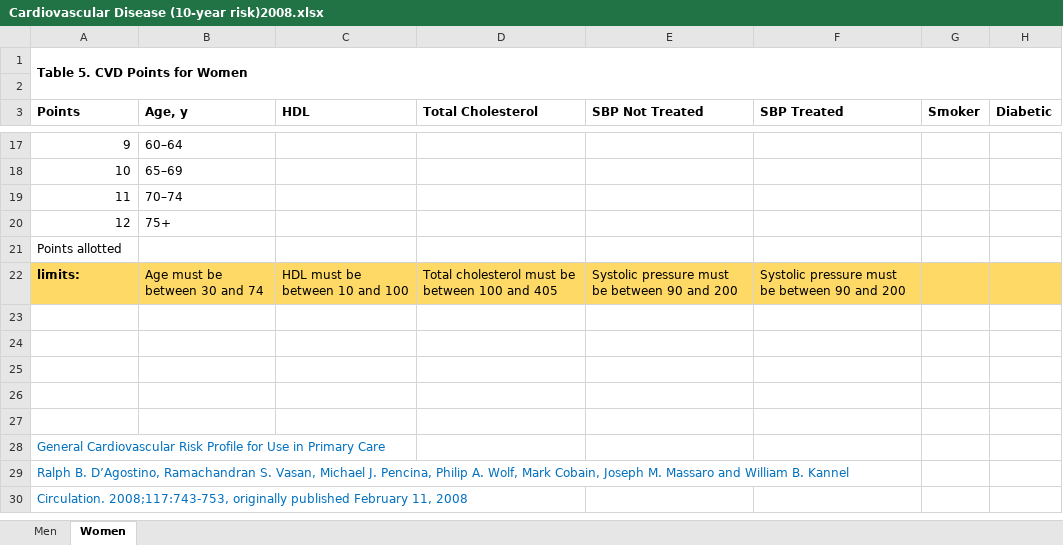
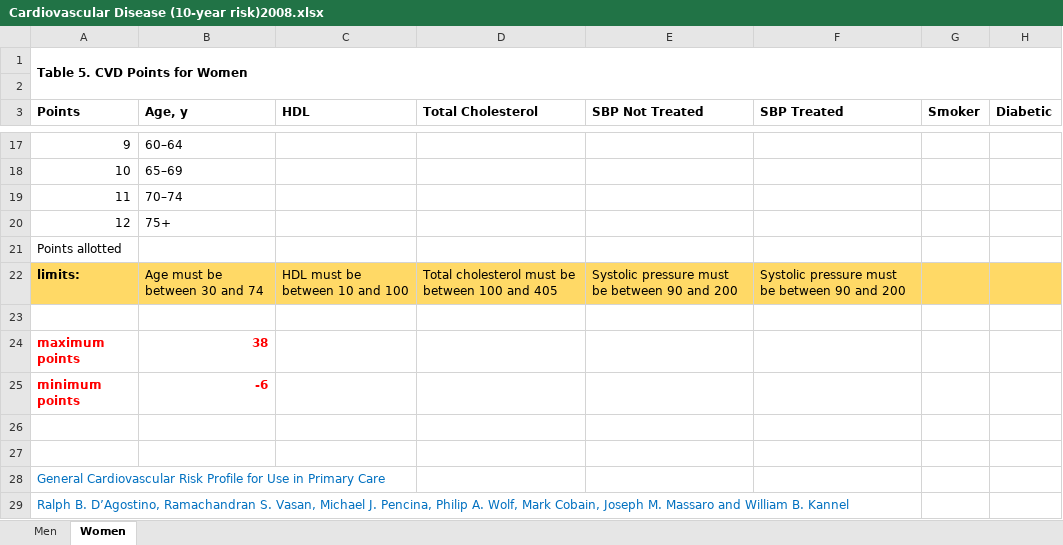
Before and after one commit to PHP2560-Statistical-Programming-R/r-framingham, an Excel workbook: Cardiovascular Disease (10-year risk)2008.xlsx, sheet Women, drawn as a sheet; only a part is shown, gaps mark what is left out; the shorter side is filled out with more unchanged rows; values as stored, in another font and other column widths than the file's, no borders; the diff names each change by its address in the sheet, - before the commit and + after, or states it on an @@ line.

Commit message:
add maximum and minimum values

```diff
--- a/Cardiovascular Disease (10-year risk)2008.xlsx (sheet Women)
+++ b/Cardiovascular Disease (10-year risk)2008.xlsx (sheet Women)
-A24 (Points): (empty)
+A24 (Points): maximum points
-B24 (Age, y): (empty)
+B24 (Age, y): 38
-A25 (Points): (empty)
+A25 (Points): minimum points
-B25 (Age, y): (empty)
+B25 (Age, y): -6
```
Also changed, not shown: sheet Men.
